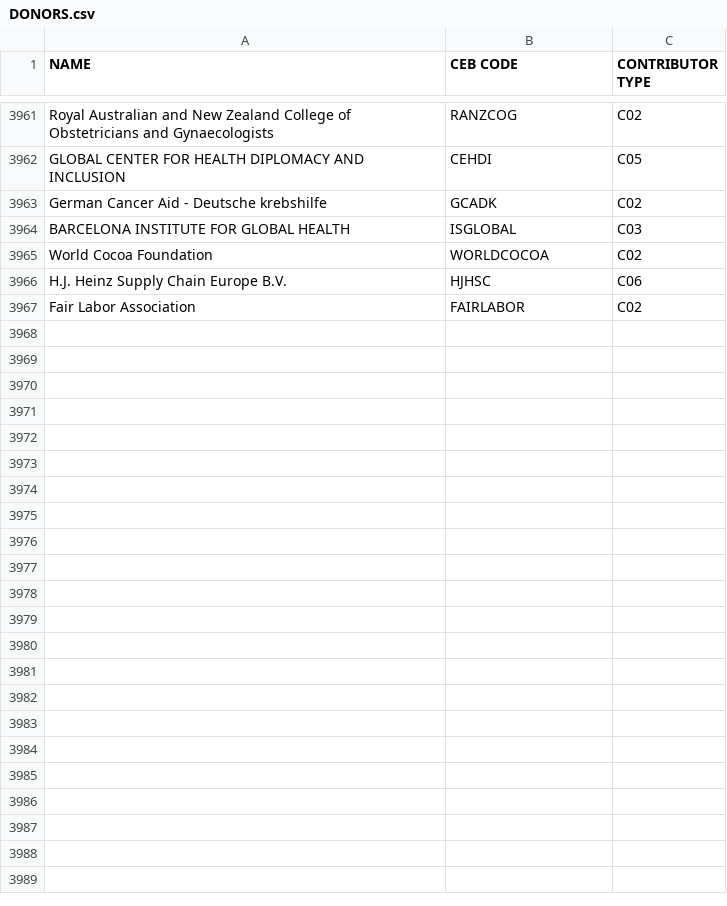
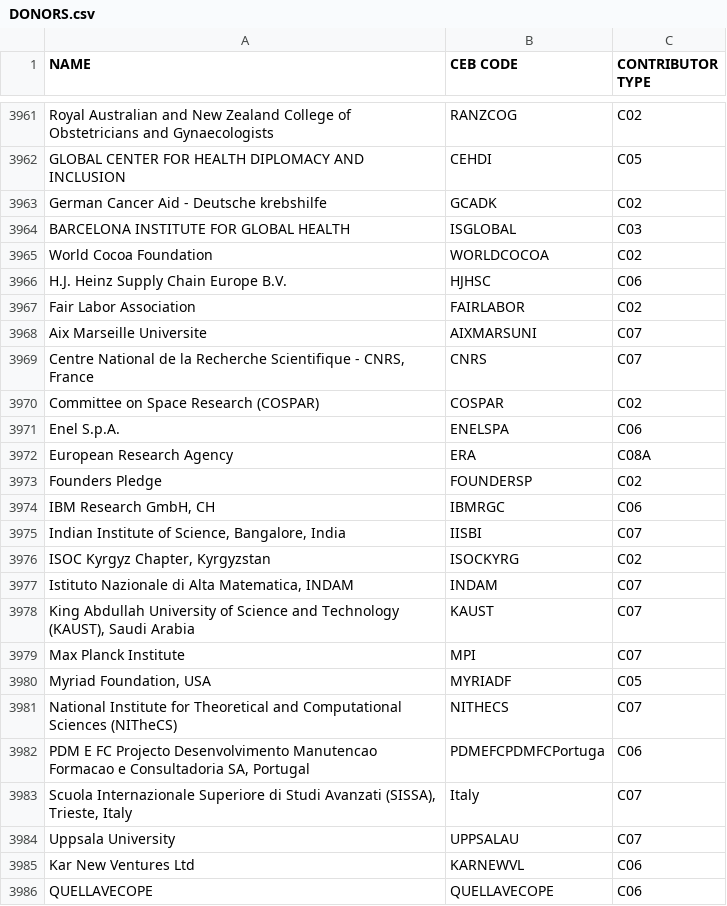
Before and after one commit to CEB-HLCM/FS-Public-Codes, a CSV file: DONORS.csv, drawn as a sheet; only a part is shown, gaps mark what is left out; the diff covers the shown part only.

Commit message:
Updated DONORS

```diff
--- a/DONORS.csv
+++ b/DONORS.csv
@@ -3969 +3969,20 @@ H.J. Heinz Supply Chain Europe B.V.,HJHSC,C06
 Fair Labor Association,FAIRLABOR,C02
+Aix Marseille Universite,AIXMARSUNI,C07
+"Centre National de la Recherche Scientifique - CNRS, France",CNRS,C07
+Committee on Space Research (COSPAR),COSPAR,C02
+Enel S.p.A.,ENELSPA,C06
+European Research Agency,ERA,C08A
+Founders Pledge,FOUNDERSP,C02
+"IBM Research GmbH, CH",IBMRGC,C06
+"Indian Institute of Science, Bangalore, India",IISBI,C07
+"ISOC Kyrgyz Chapter, Kyrgyzstan",ISOCKYRG,C02
+"Istituto Nazionale di Alta Matematica, INDAM",INDAM,C07
+"King Abdullah University of Science and Technology (KAUST), Saudi Arabia",KAUST,C07
+Max Planck Institute,MPI,C07
+"Myriad Foundation, USA",MYRIADF,C05
+National Institute for Theoretical and Computational Sciences (NITheCS),NITHECS,C07
+"PDM E FC Projecto Desenvolvimento Manutencao Formacao e Consultadoria SA, Portugal",PDMEFCPDMFCPortuga,C06
+"Scuola Internazionale Superiore di Studi Avanzati (SISSA), Trieste, Italy",Italy,C07
+Uppsala University,UPPSALAU,C07
+Kar New Ventures Ltd,KARNEWVL,C06
+QUELLAVECOPE,QUELLAVECOPE,C06
```
Also changed, not shown: 19 added rows elsewhere in this file.
